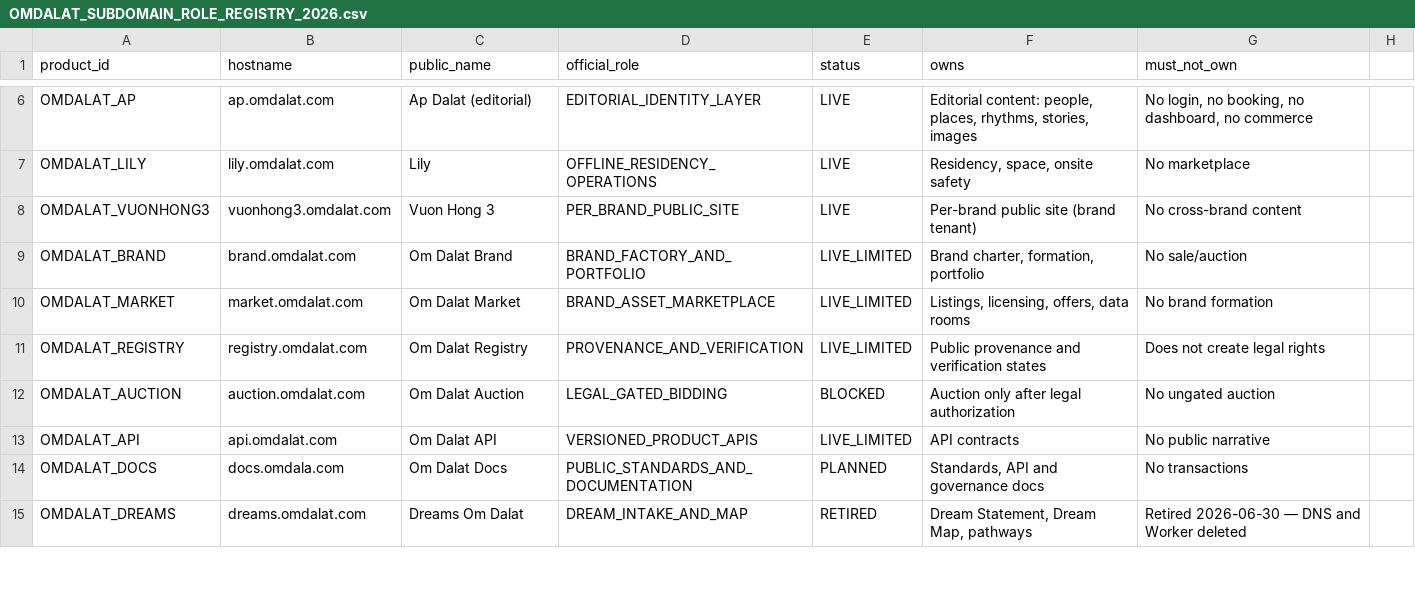
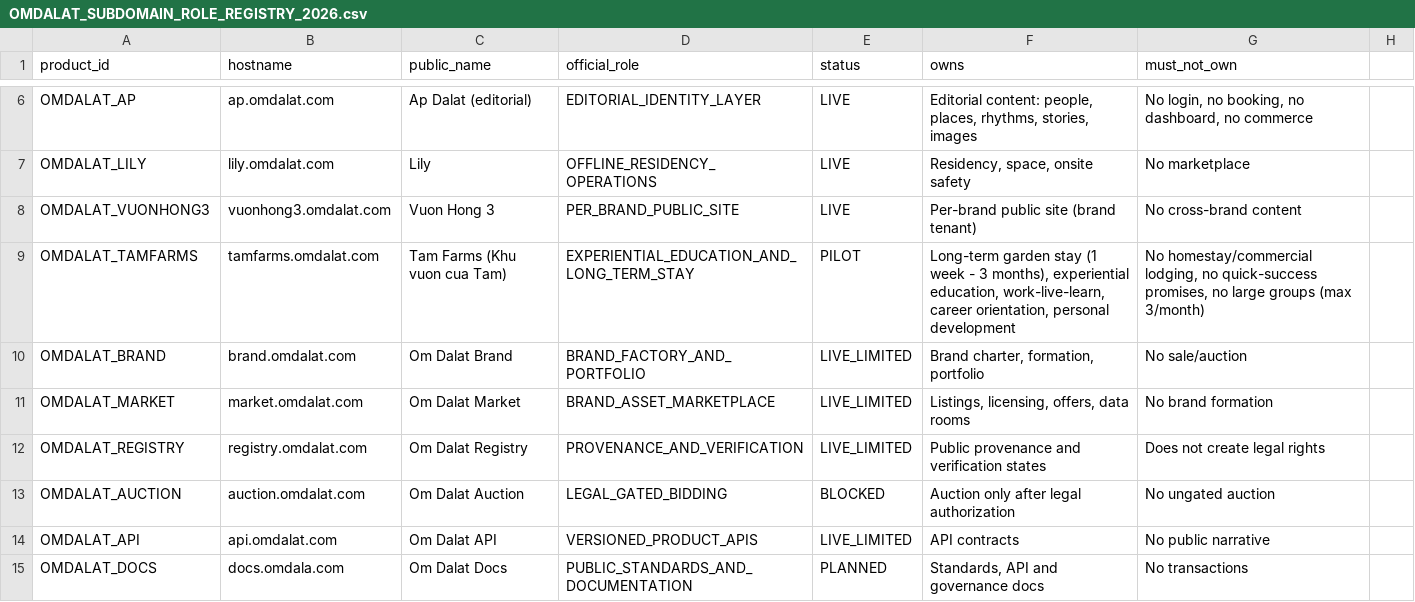
Before and after one commit to tranhatam-collab/omdalat.com, a CSV file: docs/governance/OMDALAT_SUBDOMAIN_ROLE_REGISTRY_2026.csv, drawn as a sheet; only a part is shown, gaps mark what is left out; the shorter side is filled out with more unchanged rows; the diff names each change by its address in the sheet, - before the commit and + after, or states it on an @@ line.

```diff
--- a/docs/governance/OMDALAT_SUBDOMAIN_ROLE_REGISTRY_2026.csv
+++ b/docs/governance/OMDALAT_SUBDOMAIN_ROLE_REGISTRY_2026.csv
+row 9: OMDALAT_TAMFARMS | tamfarms.omdalat.com | Tam Farms (Khu vuon cua Tam) | EXPERIENTIAL_EDUCATION_AND_LONG_TERM_STAY | PILOT | Long-term garden stay (1 week - 3 months), experiential education, work-live-learn, career orientation, personal development | No homestay/commercial lodging, no quick-success promises, no large groups (max 3/month)
```
Also changed, not shown: docs/governance/OMDALAT_DOMAIN_REGISTRY_2026.csv, 11 other files.
